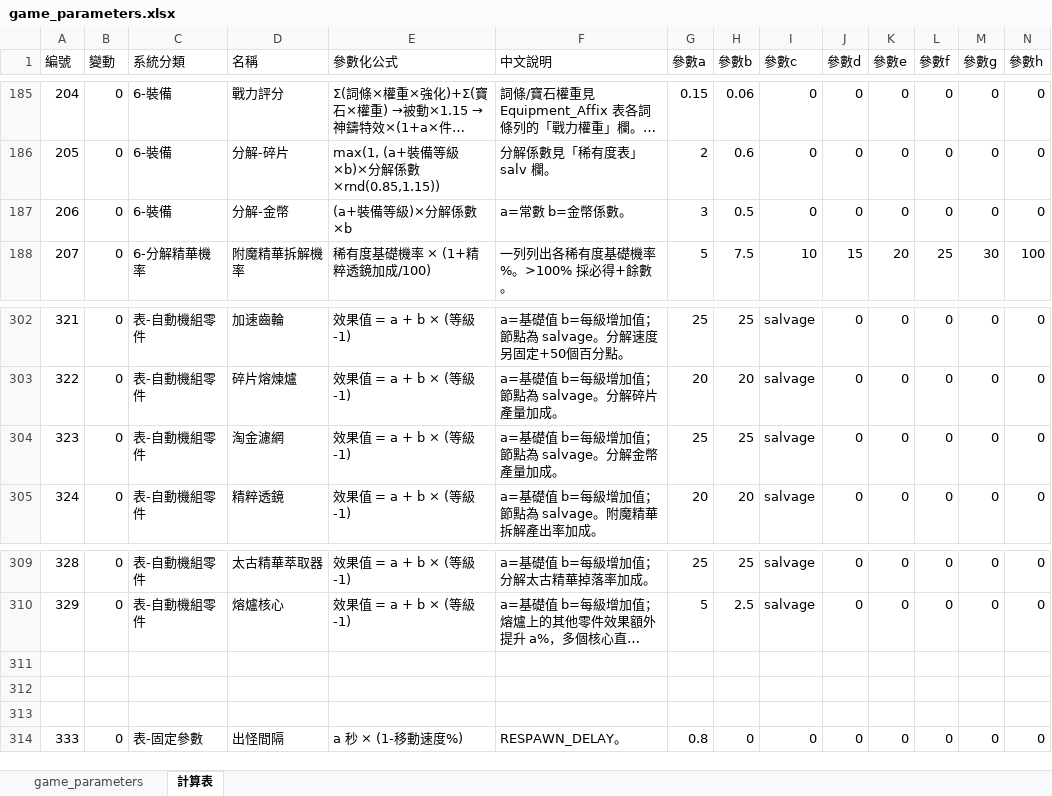
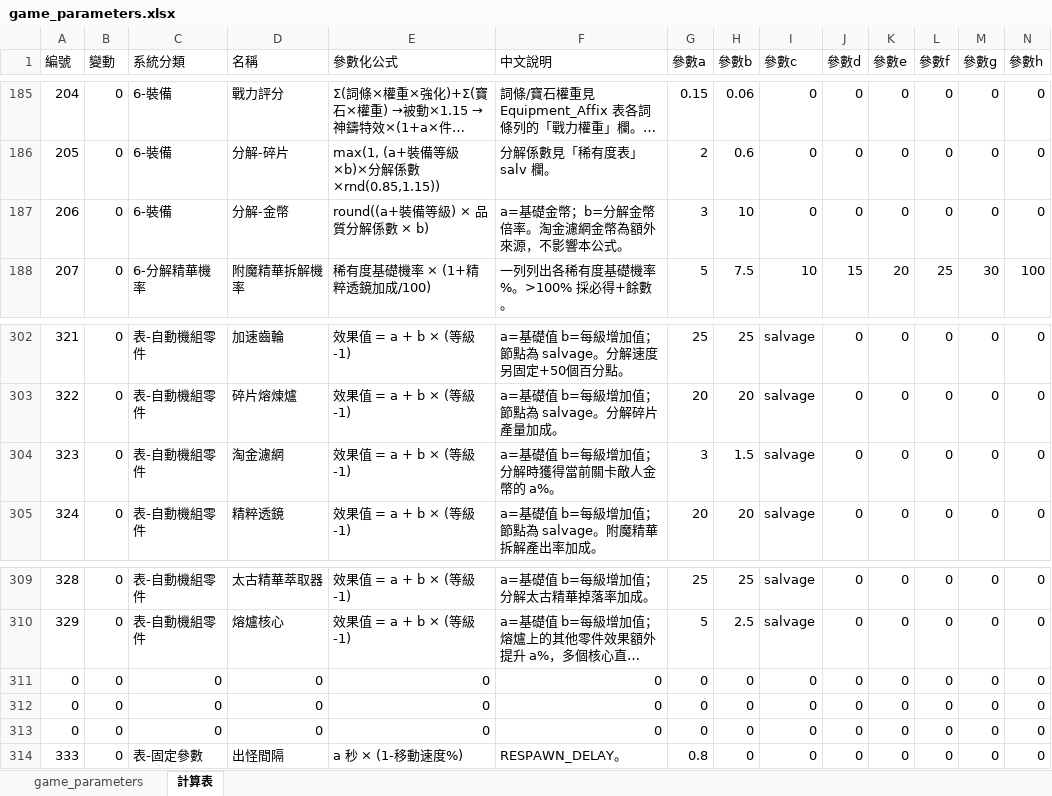
Before and after one commit to myKOF/Idle-RPG, an Excel workbook: config/Excel/game_parameters.xlsx, sheet 計算表, drawn as a sheet; only a part is shown, gaps mark what is left out; long unchanged cells end in …; values as stored, in another font and other column widths than the file's, no borders; rows hold the shown columns only; the diff names each change by its address in the sheet, - before the commit and + after, or states it on an @@ line.

```diff
--- a/config/Excel/game_parameters.xlsx (sheet 計算表)
+++ b/config/Excel/game_parameters.xlsx (sheet 計算表)
-E187 (參數化公式): (a+裝備等級)×分解係數×b
+E187 (參數化公式): round((a+裝備等級) × 品質分解係數 × b)
-F187 (中文說明): a=常數 b=金幣係數。
+F187 (中文說明): a=基礎金幣；b=分解金幣倍率。淘金濾網金幣為額外來源，不影響本公式。
-H187 (參數b): 0.5
+H187 (參數b): 10
-F304 (中文說明): a=基礎值 b=每級增加值；節點為 salvage。分解金幣產量加成。
+F304 (中文說明): a=基礎值 b=每級增加值；分解時獲得當前關卡敵人金幣的 a%。
-G304 (參數a): 25
+G304 (參數a): 3
-H304 (參數b): 25
+H304 (參數b): 1.5
-row 311: (empty)
+row 311: 0 | 0 | 0 | 0 | 0 | 0 | 0 | 0 | 0 | 0 | 0 | 0 | 0 | 0
-row 312: (empty)
+row 312: 0 | 0 | 0 | 0 | 0 | 0 | 0 | 0 | 0 | 0 | 0 | 0 | 0 | 0
-row 313: (empty)
+row 313: 0 | 0 | 0 | 0 | 0 | 0 | 0 | 0 | 0 | 0 | 0 | 0 | 0 | 0
```
Also changed, not shown: sheet game_parameters, 6 other files.
